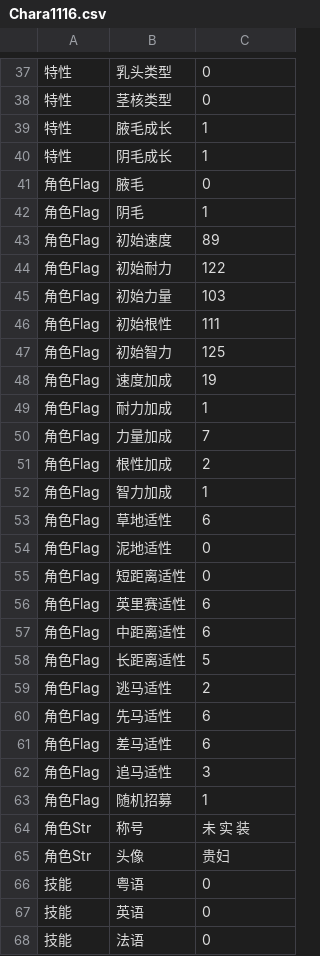
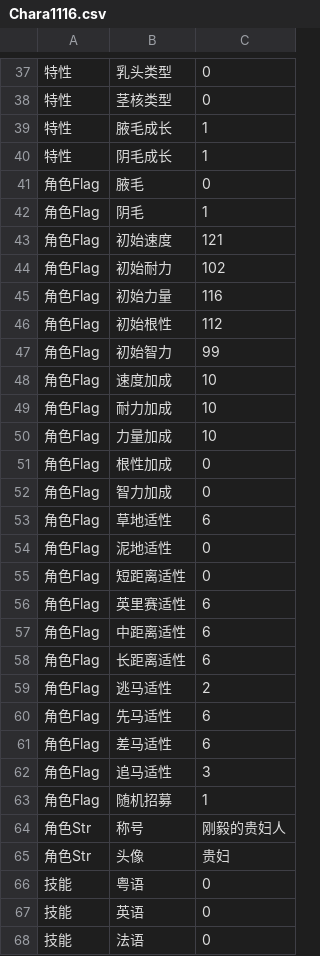
Before and after one commit to yikisi/2, a CSV file: csv/Chara/Chara1116.csv, drawn as a sheet; only a part is shown, gaps mark what is left out.

```diff
--- a/csv/Chara/Chara1116.csv
+++ b/csv/Chara/Chara1116.csv
@@ -42,12 +42,12 @@
 角色Flag,阴毛,1
-角色Flag,初始速度,89
-角色Flag,初始耐力,122
-角色Flag,初始力量,103
-角色Flag,初始根性,111
-角色Flag,初始智力,125
-角色Flag,速度加成,19
-角色Flag,耐力加成,1
-角色Flag,力量加成,7
-角色Flag,根性加成,2
-角色Flag,智力加成,1
+角色Flag,初始速度,121
+角色Flag,初始耐力,102
+角色Flag,初始力量,116
+角色Flag,初始根性,112
+角色Flag,初始智力,99
+角色Flag,速度加成,10
+角色Flag,耐力加成,10
+角色Flag,力量加成,10
+角色Flag,根性加成,0
+角色Flag,智力加成,0
 角色Flag,草地适性,6
@@ -57,3 +57,3 @@
 角色Flag,中距离适性,6
-角色Flag,长距离适性,5
+角色Flag,长距离适性,6
 角色Flag,逃马适性,2
@@ -63,3 +63,3 @@
 角色Flag,随机招募,1
-角色Str,称号,未 实 装
+角色Str,称号,刚毅的贵妇人
 角色Str,头像,贵妇
```
Also changed, not shown: tools/uma/uma-data.csv, 10 other files.
